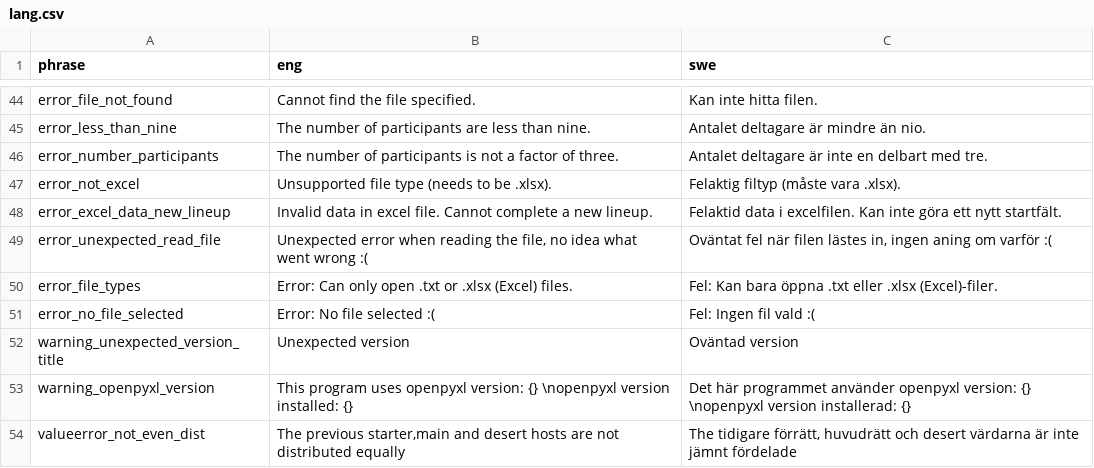
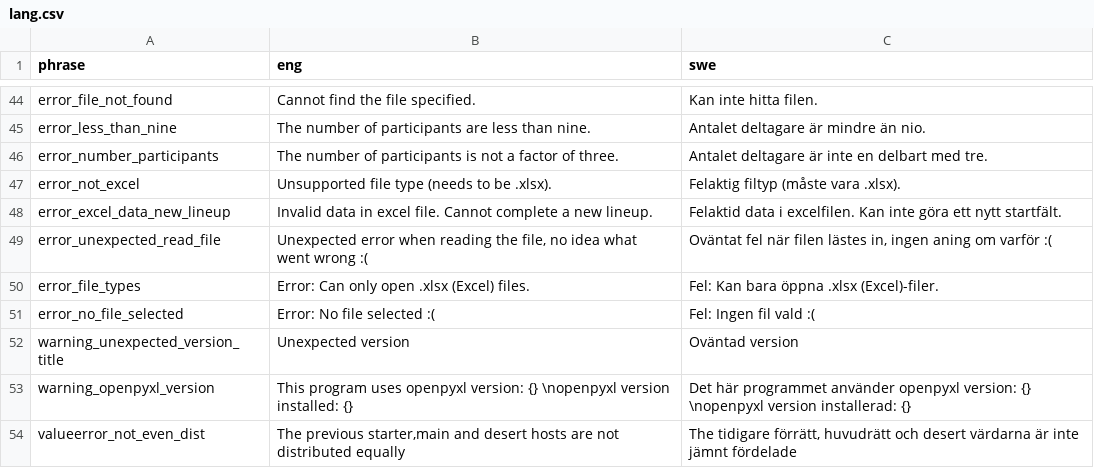
Before and after one commit to pvilje/matstafett, a CSV file: lang.csv, drawn as a sheet; only a part is shown, gaps mark what is left out.

Commit message:
Fix #12 dropped support for excel files

```diff
--- a/lang.csv
+++ b/lang.csv
@@ -49,3 +49,3 @@ error_excel_data_new_lineup,"Invalid data in excel file. Cannot complete a new l
 error_unexpected_read_file,"Unexpected error when reading the file, no idea what went wrong :(","Oväntat fel när filen lästes in, ingen aning om varför :("
-error_file_types,Error: Can only open .txt or .xlsx (Excel) files. ,Fel: Kan bara öppna .txt eller .xlsx (Excel)-filer.
+error_file_types,Error: Can only open .xlsx (Excel) files. ,Fel: Kan bara öppna .xlsx (Excel)-filer.
 error_no_file_selected, Error: No file selected :( ,Fel: Ingen fil vald :(
```
Also changed, not shown: 1 other file.
